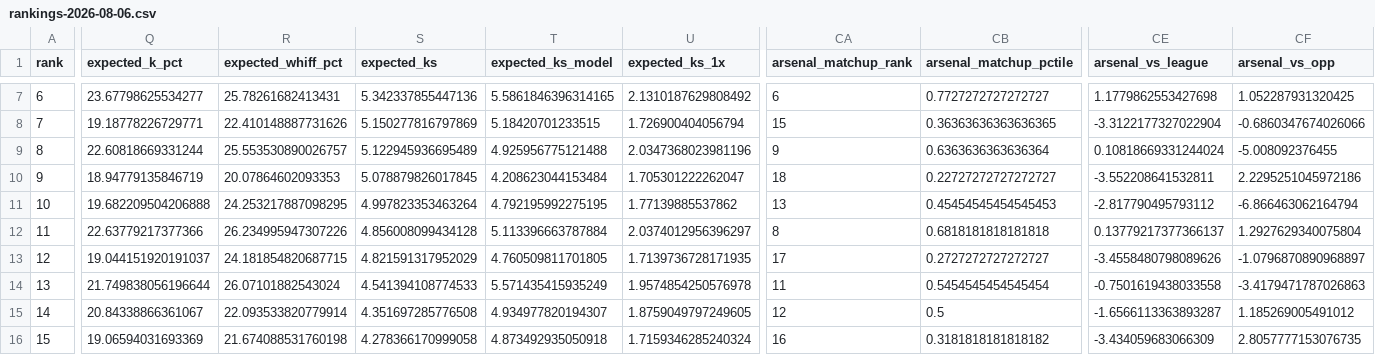
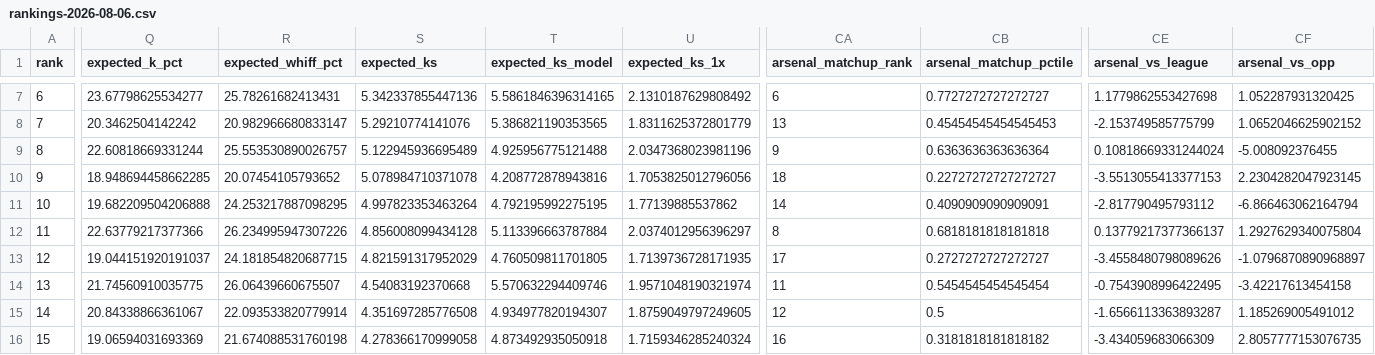
Before and after one commit to Ceezwrld/K-matchup, a CSV file: rankings-2026-08-06.csv, drawn as a sheet; only a part is shown, gaps mark what is left out; the diff covers the shown part only; the diff names each change by its address in the sheet, - before the commit and + after, or states it on an @@ line.

```diff
--- a/rankings-2026-08-06.csv
+++ b/rankings-2026-08-06.csv
-Q8 (expected_k_pct): 19.18778226729771
+Q8 (expected_k_pct): 20.3462504142242
-R8 (expected_whiff_pct): 22.410148887731626
+R8 (expected_whiff_pct): 20.982966680833147
-S8 (expected_ks): 5.150277816797869
+S8 (expected_ks): 5.29210774141076
-T8 (expected_ks_model): 5.18420701233515
+T8 (expected_ks_model): 5.386821190353565
-U8 (expected_ks_1x): 1.726900404056794
+U8 (expected_ks_1x): 1.8311625372801779
-CA8 (arsenal_matchup_rank): 15
+CA8 (arsenal_matchup_rank): 13
-CB8 (arsenal_matchup_pctile): 0.36363636363636365
+CB8 (arsenal_matchup_pctile): 0.45454545454545453
-CE8 (arsenal_vs_league): -3.3122177327022904
+CE8 (arsenal_vs_league): -2.153749585775799
-CF8 (arsenal_vs_opp): -0.6860347674026066
+CF8 (arsenal_vs_opp): 1.0652046625902152
-Q10 (expected_k_pct): 18.94779135846719
+Q10 (expected_k_pct): 18.948694458662285
-R10 (expected_whiff_pct): 20.07864602093353
+R10 (expected_whiff_pct): 20.07454105793652
-S10 (expected_ks): 5.078879826017845
+S10 (expected_ks): 5.078984710371078
-T10 (expected_ks_model): 4.208623044153484
+T10 (expected_ks_model): 4.208772878943816
-U10 (expected_ks_1x): 1.705301222262047
+U10 (expected_ks_1x): 1.7053825012796056
-CE10 (arsenal_vs_league): -3.552208641532811
+CE10 (arsenal_vs_league): -3.5513055413377153
-CF10 (arsenal_vs_opp): 2.2295251045972186
+CF10 (arsenal_vs_opp): 2.2304282047923145
-CA11 (arsenal_matchup_rank): 13
+CA11 (arsenal_matchup_rank): 14
-CB11 (arsenal_matchup_pctile): 0.45454545454545453
+CB11 (arsenal_matchup_pctile): 0.4090909090909091
-Q14 (expected_k_pct): 21.749838056196644
+Q14 (expected_k_pct): 21.74560910035775
-R14 (expected_whiff_pct): 26.07101882543024
+R14 (expected_whiff_pct): 26.06439660675507
-S14 (expected_ks): 4.541394108774533
+S14 (expected_ks): 4.54083192370668
-T14 (expected_ks_model): 5.571435415935249
+T14 (expected_ks_model): 5.570632294409746
-U14 (expected_ks_1x): 1.9574854250576978
+U14 (expected_ks_1x): 1.9571048190321974
-CE14 (arsenal_vs_league): -0.7501619438033558
+CE14 (arsenal_vs_league): -0.7543908996422495
-CF14 (arsenal_vs_opp): -3.4179471787026863
+CF14 (arsenal_vs_opp): -3.42217613454158
```
Also changed, not shown: 59 edited cells elsewhere in this file, hits-2026-08-06.csv, 3 other files.
